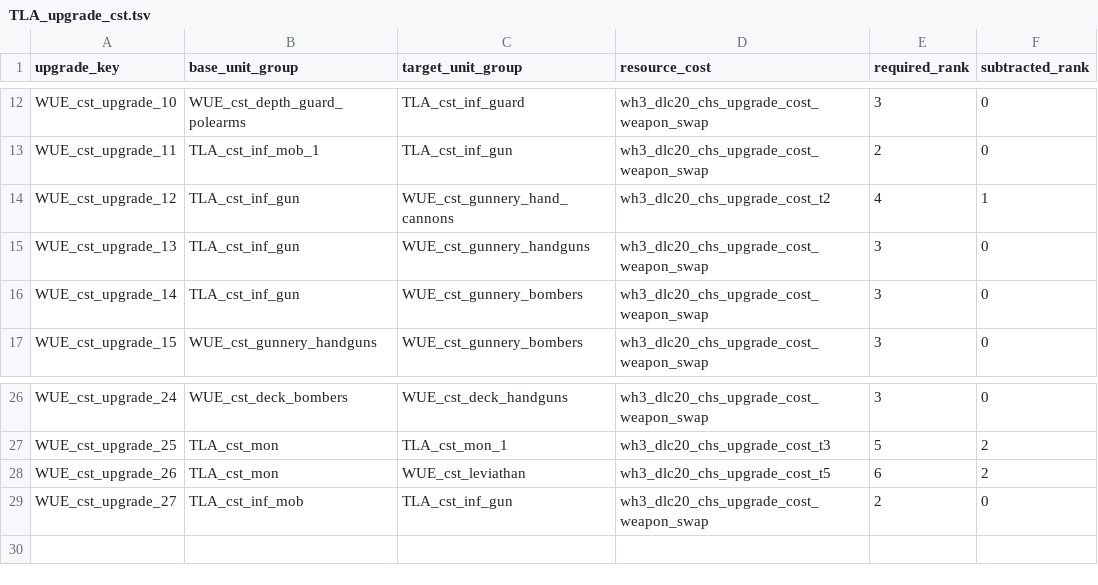
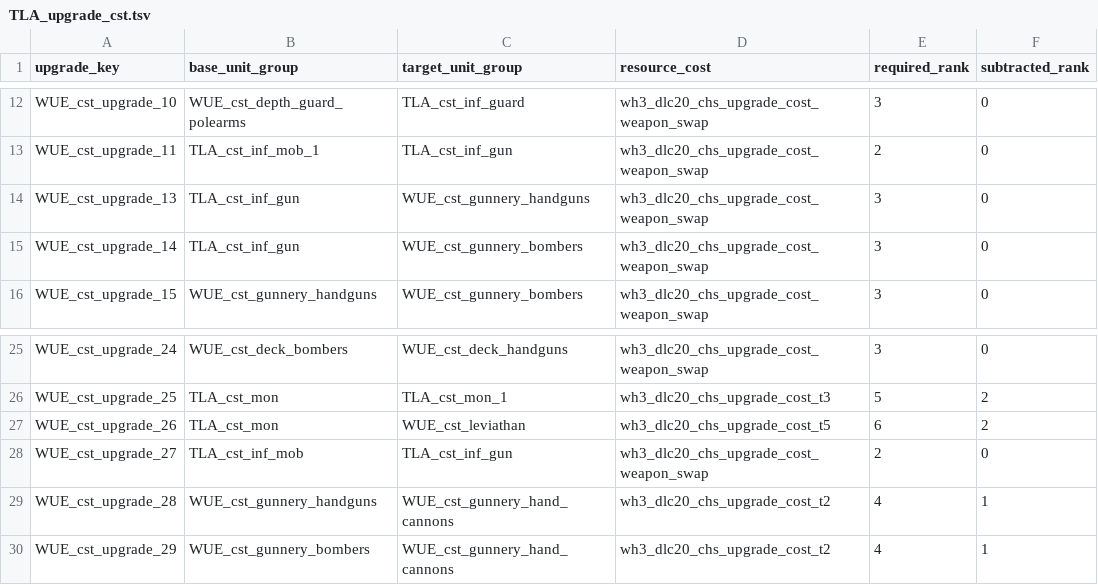
Before and after one commit to zverofaust/WarbandUpgradeExpanded, a TSV file: db/unit_upgrade_to_unit_groups_tables/TLA_upgrade_cst.tsv, drawn as a sheet; only a part is shown, gaps mark what is left out; removed rows and columns are numbered as before the commit, all else as after; the diff names each change by its address in the sheet, - before the commit and + after, or states it on an @@ line.

Commit message:
Correct Vampire Coast Hand Cannons upgrades to originate from Handgunners and Bombers

```diff
--- a/db/unit_upgrade_to_unit_groups_tables/TLA_upgrade_cst.tsv
+++ b/db/unit_upgrade_to_unit_groups_tables/TLA_upgrade_cst.tsv
-row 14: WUE_cst_upgrade_12 | TLA_cst_inf_gun | WUE_cst_gunnery_hand_cannons | wh3_dlc20_chs_upgrade_cost_t2 | 4 | 1
+row 29: WUE_cst_upgrade_28 | WUE_cst_gunnery_handguns | WUE_cst_gunnery_hand_cannons | wh3_dlc20_chs_upgrade_cost_t2 | 4 | 1
+row 30: WUE_cst_upgrade_29 | WUE_cst_gunnery_bombers | WUE_cst_gunnery_hand_cannons | wh3_dlc20_chs_upgrade_cost_t2 | 4 | 1
```
